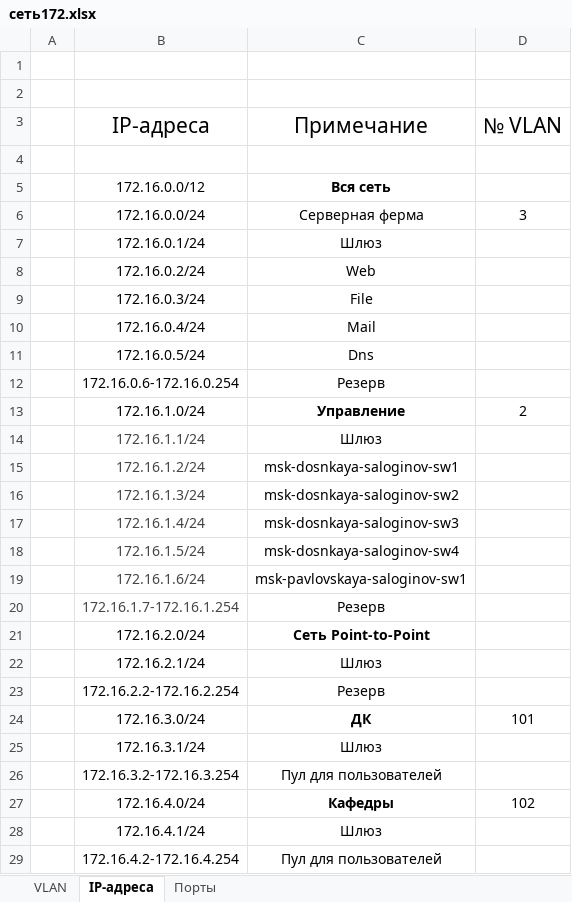
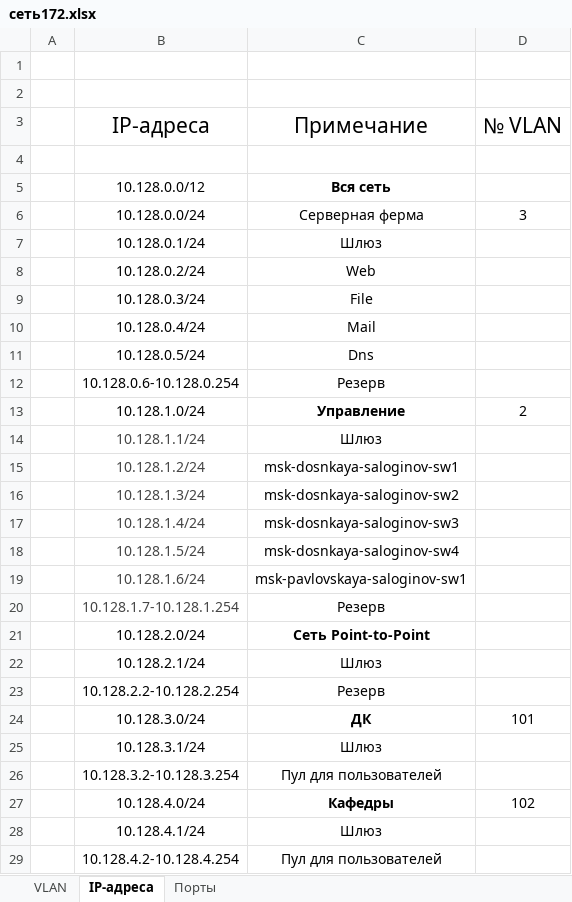
Before and after one commit to la1login/work, an Excel workbook: 2020-2021/ALN/lab3/cеть172.xlsx, sheet IP-адреса, drawn as a sheet; only a part is shown; values as stored, in another font and other column widths than the file's, no borders; the diff covers the shown part only; the diff names each change by its address in the sheet, - before the commit and + after, or states it on an @@ line.

```diff
--- a/2020-2021/ALN/lab3/cеть172.xlsx (sheet IP-адреса)
+++ b/2020-2021/ALN/lab3/cеть172.xlsx (sheet IP-адреса)
-B5 (IP-адреса): 172.16.0.0/12
+B5 (IP-адреса): 10.128.0.0/12
-B6 (IP-адреса): 172.16.0.0/24
+B6 (IP-адреса): 10.128.0.0/24
-B7 (IP-адреса): 172.16.0.1/24
+B7 (IP-адреса): 10.128.0.1/24
-B8 (IP-адреса): 172.16.0.2/24
+B8 (IP-адреса): 10.128.0.2/24
-B9 (IP-адреса): 172.16.0.3/24
+B9 (IP-адреса): 10.128.0.3/24
-B10 (IP-адреса): 172.16.0.4/24
+B10 (IP-адреса): 10.128.0.4/24
-B11 (IP-адреса): 172.16.0.5/24
+B11 (IP-адреса): 10.128.0.5/24
-B12 (IP-адреса): 172.16.0.6-172.16.0.254
+B12 (IP-адреса): 10.128.0.6-10.128.0.254
-B13 (IP-адреса): 172.16.1.0/24
+B13 (IP-адреса): 10.128.1.0/24
-B14 (IP-адреса): 172.16.1.1/24
+B14 (IP-адреса): 10.128.1.1/24
-B15 (IP-адреса): 172.16.1.2/24
+B15 (IP-адреса): 10.128.1.2/24
-B16 (IP-адреса): 172.16.1.3/24
+B16 (IP-адреса): 10.128.1.3/24
-B17 (IP-адреса): 172.16.1.4/24
+B17 (IP-адреса): 10.128.1.4/24
-B18 (IP-адреса): 172.16.1.5/24
+B18 (IP-адреса): 10.128.1.5/24
-B19 (IP-адреса): 172.16.1.6/24
+B19 (IP-адреса): 10.128.1.6/24
-B20 (IP-адреса): 172.16.1.7-172.16.1.254
+B20 (IP-адреса): 10.128.1.7-10.128.1.254
-B21 (IP-адреса): 172.16.2.0/24
+B21 (IP-адреса): 10.128.2.0/24
-B22 (IP-адреса): 172.16.2.1/24
+B22 (IP-адреса): 10.128.2.1/24
-B23 (IP-адреса): 172.16.2.2-172.16.2.254
+B23 (IP-адреса): 10.128.2.2-10.128.2.254
-B24 (IP-адреса): 172.16.3.0/24
+B24 (IP-адреса): 10.128.3.0/24
-B25 (IP-адреса): 172.16.3.1/24
+B25 (IP-адреса): 10.128.3.1/24
-B26 (IP-адреса): 172.16.3.2-172.16.3.254
+B26 (IP-адреса): 10.128.3.2-10.128.3.254
-B27 (IP-адреса): 172.16.4.0/24
+B27 (IP-адреса): 10.128.4.0/24
-B28 (IP-адреса): 172.16.4.1/24
+B28 (IP-адреса): 10.128.4.1/24
-B29 (IP-адреса): 172.16.4.2-172.16.4.254
+B29 (IP-адреса): 10.128.4.2-10.128.4.254
```
Also changed, not shown: 5 added rows and 6 edited cells elsewhere in this sheet, 29 other files.
